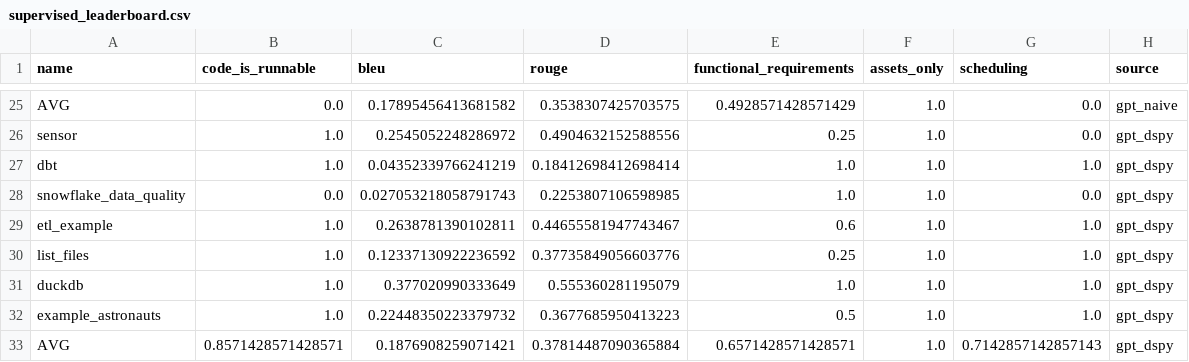
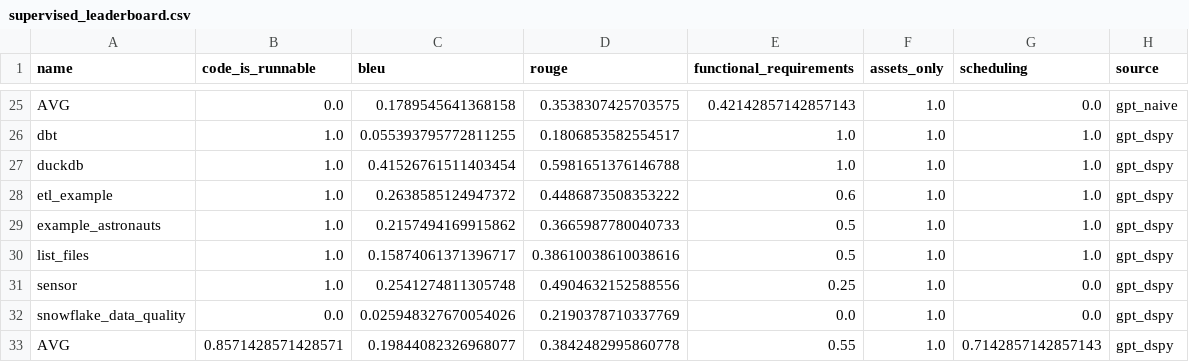
Before and after one commit to cmpadden/airflow-dagster-examples, a CSV file: scripts/results/supervised_leaderboard.csv, drawn as a sheet; only a part is shown, gaps mark what is left out; removed rows and columns are numbered as before the commit, all else as after; the diff covers the shown part only; the diff names each change by its address in the sheet, - before the commit and + after, or states it on an @@ line.

Commit message:
✨ Format code using `ruff` (#9)
* 🔨 Constrain behaviour of `AddScheduleModule`
* Add `make leaderboard` cmd for convenience

```diff
--- a/scripts/results/supervised_leaderboard.csv
+++ b/scripts/results/supervised_leaderboard.csv
-C25 (bleu): 0.17895456413681582
+C25 (bleu): 0.1789545641368158
-E25 (functional_requirements): 0.4928571428571429
+E25 (functional_requirements): 0.42142857142857143
-row 26: sensor | 1.0 | 0.2545052248286972 | 0.4904632152588556 | 0.25 | 1.0 | 0.0 | gpt_dspy
-C26 (bleu): 0.04352339766241219
+C26 (bleu): 0.055393795772811255
-D26 (rouge): 0.18412698412698414
+D26 (rouge): 0.1806853582554517
-row 28: snowflake_data_quality | 0.0 | 0.027053218058791743 | 0.2253807106598985 | 1.0 | 1.0 | 0.0 | gpt_dspy
-row 29: etl_example | 1.0 | 0.2638781390102811 | 0.44655581947743467 | 0.6 | 1.0 | 1.0 | gpt_dspy
-row 30: list_files | 1.0 | 0.12337130922236592 | 0.37735849056603776 | 0.25 | 1.0 | 1.0 | gpt_dspy
-C27 (bleu): 0.377020990333649
+C27 (bleu): 0.41526761511403454
-D27 (rouge): 0.555360281195079
+D27 (rouge): 0.5981651376146788
+row 28: etl_example | 1.0 | 0.2638585124947372 | 0.4486873508353222 | 0.6 | 1.0 | 1.0 | gpt_dspy
-C29 (bleu): 0.22448350223379732
+C29 (bleu): 0.2157494169915862
-D29 (rouge): 0.3677685950413223
+D29 (rouge): 0.3665987780040733
+row 30: list_files | 1.0 | 0.15874061371396717 | 0.38610038610038616 | 0.5 | 1.0 | 1.0 | gpt_dspy
+row 31: sensor | 1.0 | 0.2541274811305748 | 0.4904632152588556 | 0.25 | 1.0 | 0.0 | gpt_dspy
+row 32: snowflake_data_quality | 0.0 | 0.025948327670054026 | 0.2190378710337769 | 0.0 | 1.0 | 0.0 | gpt_dspy
-C33 (bleu): 0.1876908259071421
+C33 (bleu): 0.19844082326968077
-D33 (rouge): 0.37814487090365884
+D33 (rouge): 0.3842482995860778
-E33 (functional_requirements): 0.6571428571428571
+E33 (functional_requirements): 0.55
```
Also changed, not shown: 1 added row, 1 removed row, 14 moved rows and 2 edited cells elsewhere in this file, 16 other files.
